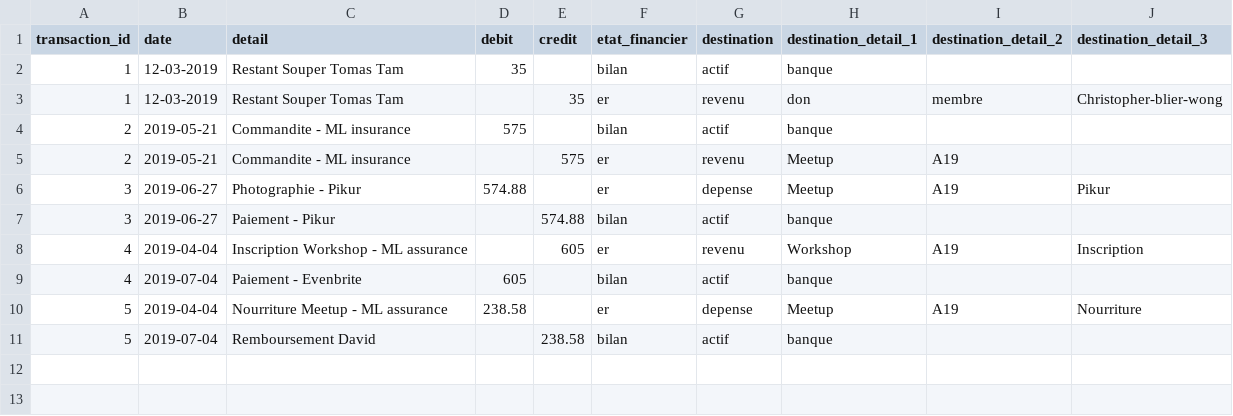
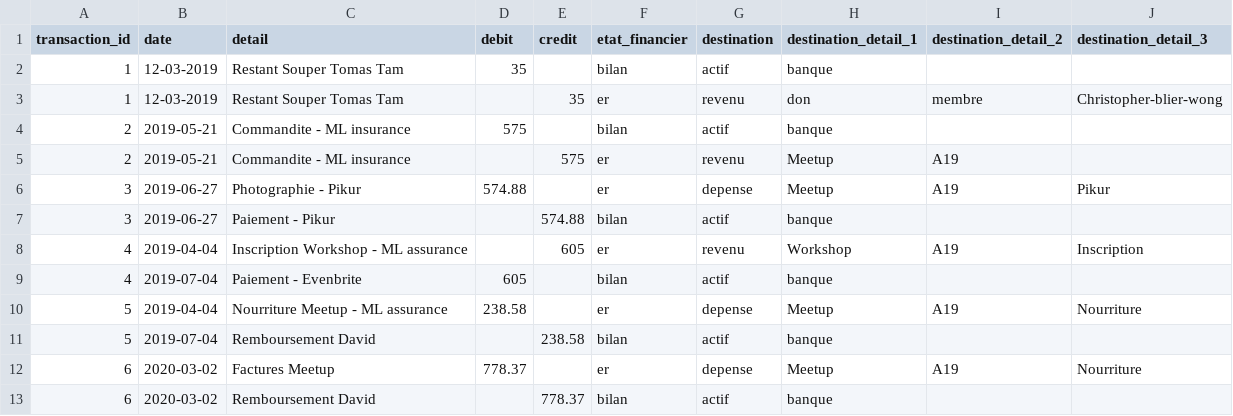
Before and after one commit to dot-layer/accounting, a CSV file: transactions.csv, drawn as a sheet.

Commit message:
finaliser transaction

```diff
--- a/transactions.csv
+++ b/transactions.csv
@@ -11 +11,3 @@ transaction_id;date;detail;debit;credit;etat_financier;destination;destination_d
 5;2019-07-04;Remboursement David;;238.58;bilan;actif;banque;;
+6;2020-03-02;Factures Meetup;778.37;;er;depense;Meetup;A19;Nourriture
+6;2020-03-02;Remboursement David;;778.37;bilan;actif;banque;;
```
